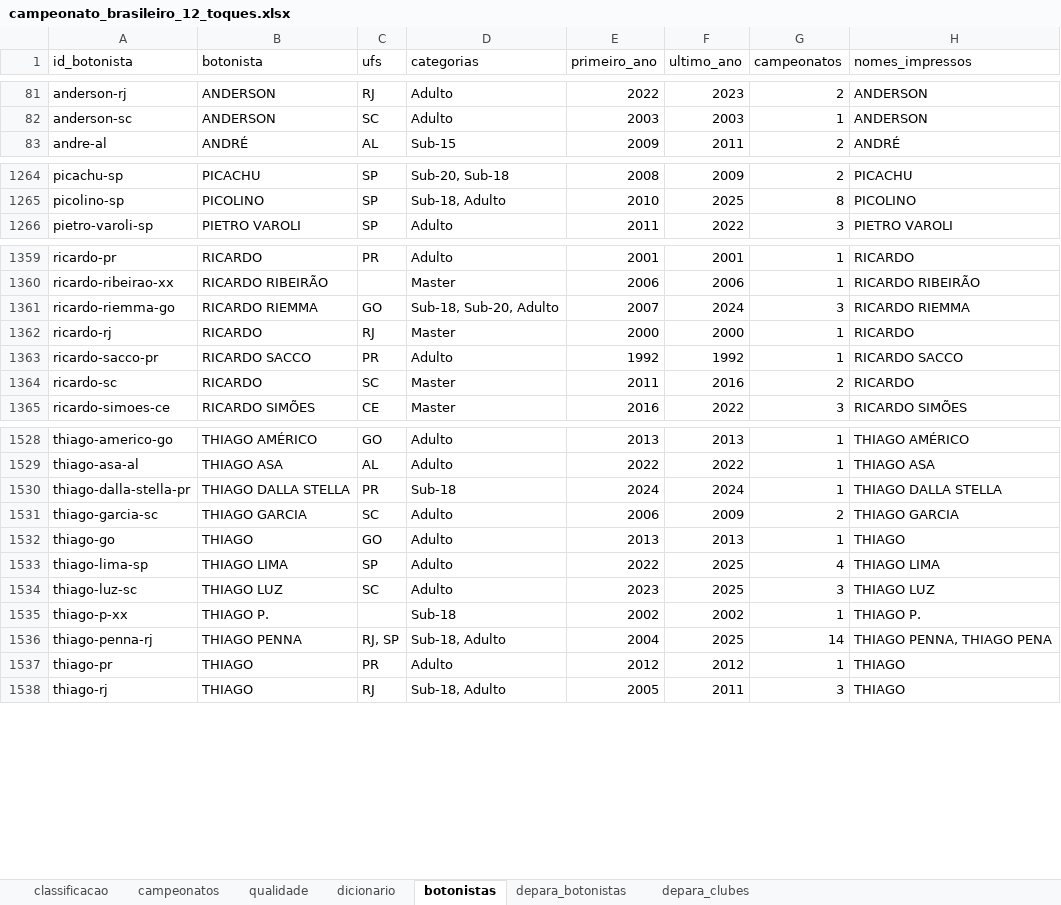
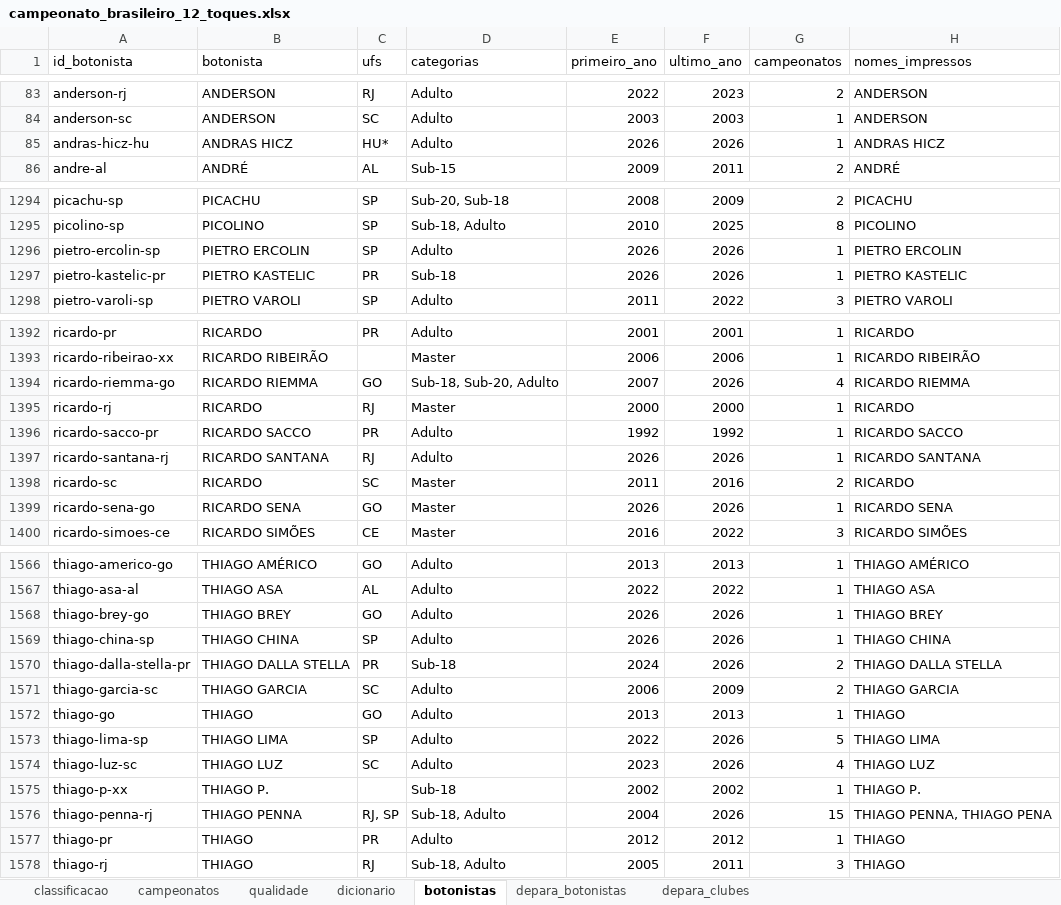
Before and after one commit to guilhermeparreira/futmesa-brasileirao, an Excel workbook: saida/campeonato_brasileiro_12_toques.xlsx, sheet botonistas, drawn as a sheet; only a part is shown, gaps mark what is left out; values as stored, in another font and other column widths than the file's, no borders; addresses are those after the commit; the diff covers the shown part only; the diff names each change by its address in the sheet, - before the commit and + after, or states it on an @@ line.

```diff
--- a/saida/campeonato_brasileiro_12_toques.xlsx (sheet botonistas)
+++ b/saida/campeonato_brasileiro_12_toques.xlsx (sheet botonistas)
+row 85: andras-hicz-hu | ANDRAS HICZ | HU* | Adulto | 2026 | 2026 | 1 | ANDRAS HICZ
+row 1296: pietro-ercolin-sp | PIETRO ERCOLIN | SP | Adulto | 2026 | 2026 | 1 | PIETRO ERCOLIN
+row 1297: pietro-kastelic-pr | PIETRO KASTELIC | PR | Sub-18 | 2026 | 2026 | 1 | PIETRO KASTELIC
-F1394 (ultimo_ano): 2024
+F1394 (ultimo_ano): 2026
-G1394 (campeonatos): 3
+G1394 (campeonatos): 4
+row 1397: ricardo-santana-rj | RICARDO SANTANA | RJ | Adulto | 2026 | 2026 | 1 | RICARDO SANTANA
+row 1399: ricardo-sena-go | RICARDO SENA | GO | Master | 2026 | 2026 | 1 | RICARDO SENA
+row 1568: thiago-brey-go | THIAGO BREY | GO | Adulto | 2026 | 2026 | 1 | THIAGO BREY
+row 1569: thiago-china-sp | THIAGO CHINA | SP | Adulto | 2026 | 2026 | 1 | THIAGO CHINA
-F1570 (ultimo_ano): 2024
+F1570 (ultimo_ano): 2026
-G1570 (campeonatos): 1
+G1570 (campeonatos): 2
-F1573:F1574 (ultimo_ano): 2025
+F1573:F1574 (ultimo_ano): 2026
-G1573 (campeonatos): 4
+G1573 (campeonatos): 5
-G1574 (campeonatos): 3
+G1574 (campeonatos): 4
-F1576 (ultimo_ano): 2025
+F1576 (ultimo_ano): 2026
-G1576 (campeonatos): 14
+G1576 (campeonatos): 15
```
Also changed, not shown: 40 added rows, 1 removed row and 428 edited cells elsewhere in this sheet, sheet classificacao, sheet qualidade, sheet depara_botonistas, sheet dicionario, sheet campeonatos, 25 other files.
